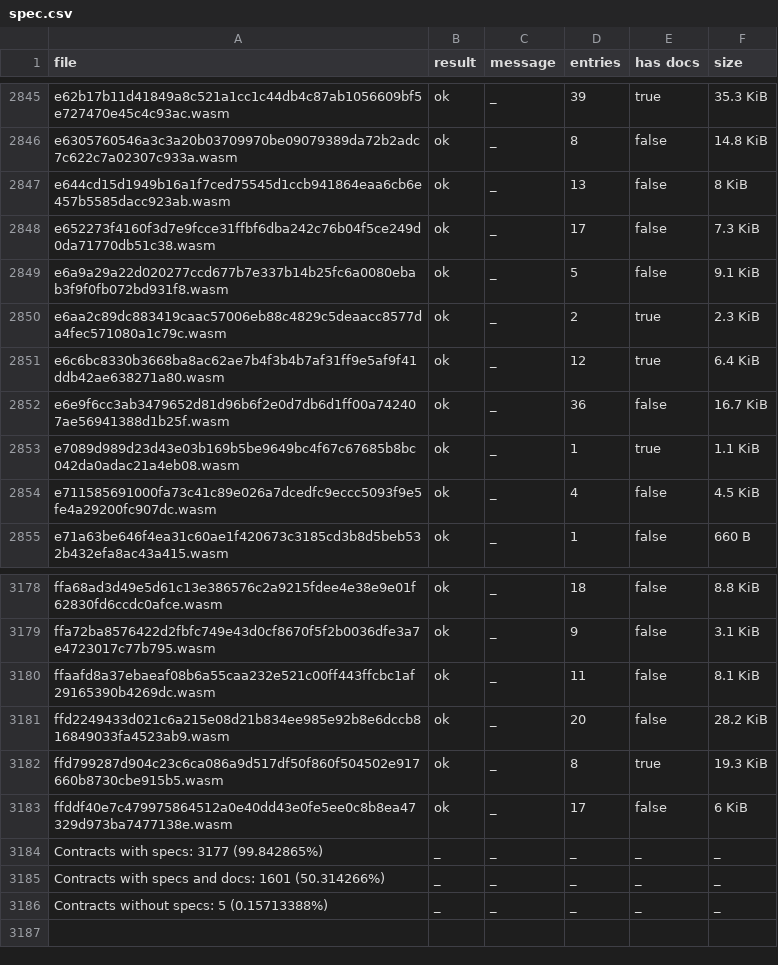
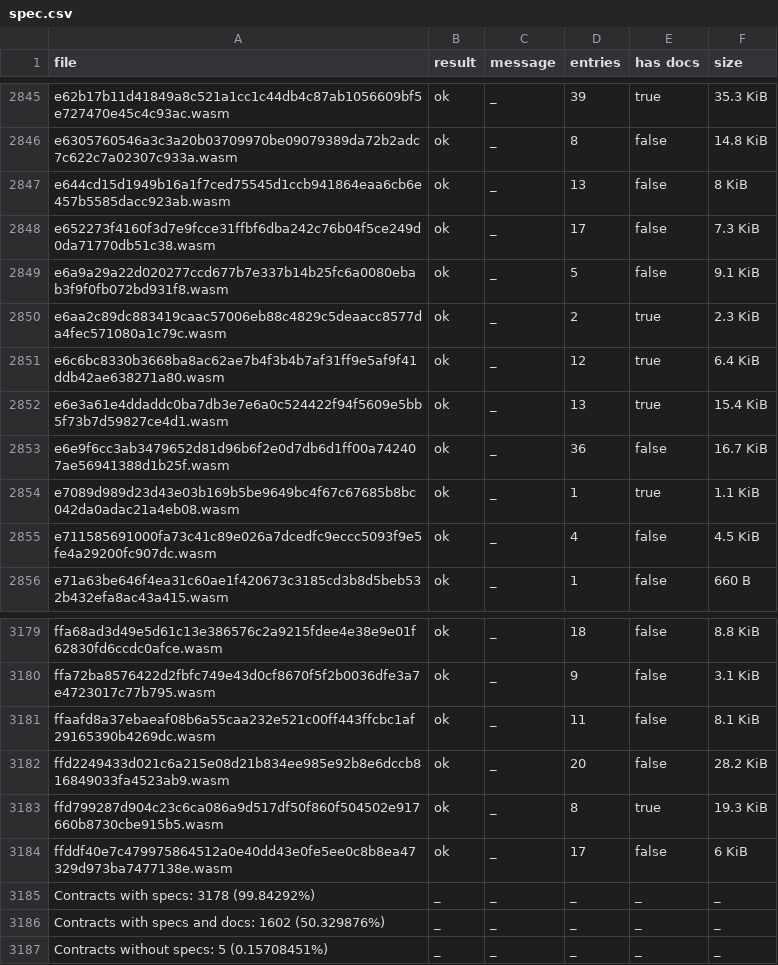
Before and after one commit to stellar-experimental/contract-wasms, a CSV file: analysis/spec.csv, drawn as a sheet; only a part is shown, gaps mark what is left out.

```diff
--- a/analysis/spec.csv
+++ b/analysis/spec.csv
@@ -2851,2 +2851,3 @@ e6aa2c89dc883419caac57006eb88c4829c5deaacc8577da4fec571080a1c79c.wasm,ok,_,2,tru
 e6c6bc8330b3668ba8ac62ae7b4f3b4b7af31ff9e5af9f41ddb42ae638271a80.wasm,ok,_,12,true,6.4 KiB
+e6e3a61e4ddaddc0ba7db3e7e6a0c524422f94f5609e5bb5f73b7d59827ce4d1.wasm,ok,_,13,true,15.4 KiB
 e6e9f6cc3ab3479652d81d96b6f2e0d7db6d1ff00a742407ae56941388d1b25f.wasm,ok,_,36,false,16.7 KiB
@@ -3183,4 +3184,4 @@ ffd799287d904c23c6ca086a9d517df50f860f504502e917660b8730cbe915b5.wasm,ok,_,8,tru
 ffddf40e7c479975864512a0e40dd43e0fe5ee0c8b8ea47329d973ba7477138e.wasm,ok,_,17,false,6 KiB
-Contracts with specs: 3177 (99.842865%),_,_,_,_,_
-Contracts with specs and docs: 1601 (50.314266%),_,_,_,_,_
-Contracts without specs: 5 (0.15713388%),_,_,_,_,_
+Contracts with specs: 3178 (99.84292%),_,_,_,_,_
+Contracts with specs and docs: 1602 (50.329876%),_,_,_,_,_
+Contracts without specs: 5 (0.15708451%),_,_,_,_,_
```
Also changed, not shown: analysis/count_instances_per_wasm.csv, analysis/dupe-sections.csv, 19 other files.
